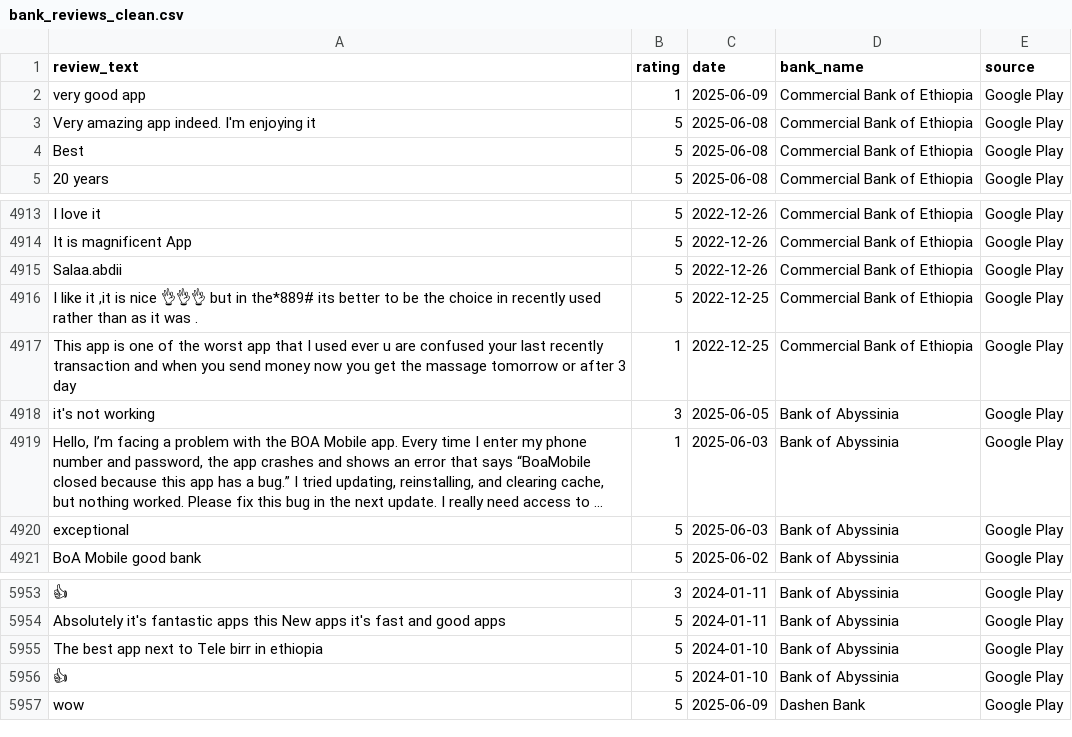
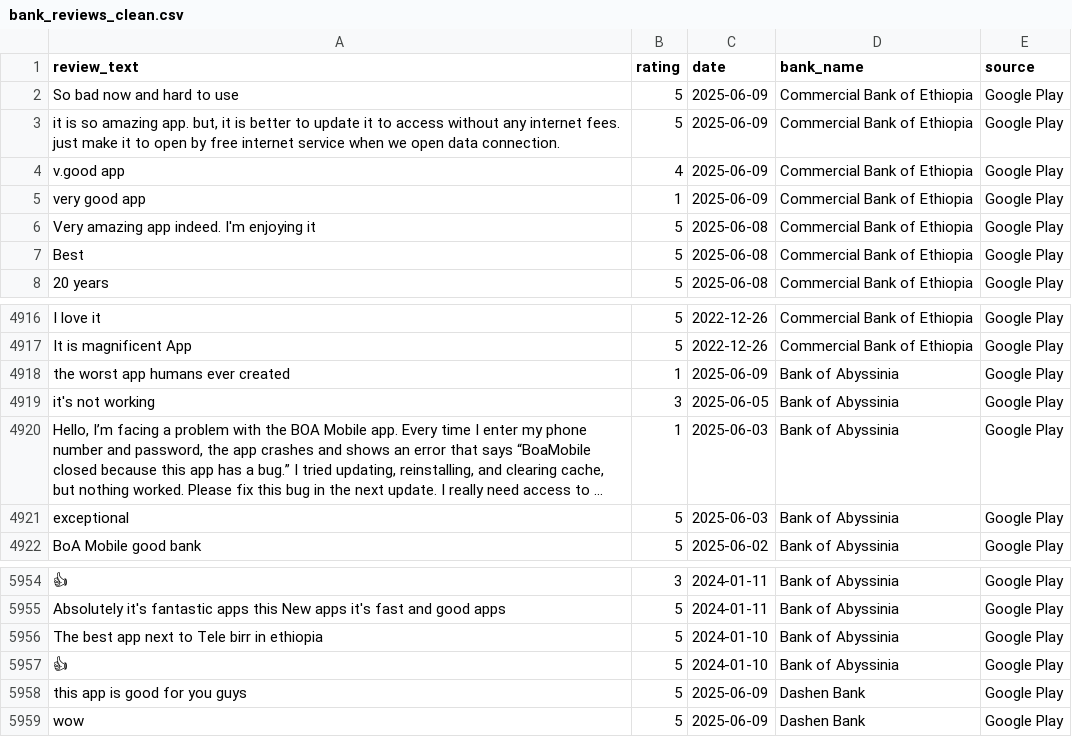
Before and after one commit to ytan29392/Customer-Experience-Analytics-for-Fintech-Apps, a CSV file: data/bank_reviews_clean.csv, drawn as a sheet; only a part is shown, gaps mark what is left out; long unchanged cells end in ….

```diff
--- a/data/bank_reviews_clean.csv
+++ b/data/bank_reviews_clean.csv
@@ -1,2 +1,5 @@
 review_text,rating,date,bank_name,source
+So bad now and hard to use,5,2025-06-09,Commercial Bank of Ethiopia,Google Play
+"it is so amazing app. but, it is better to update it to access without any internet fees. just make it to open by free internet service when we open data connection.",5,2025-06-09,Commercial Bank of Ethiopia,Google Play
+v.good app,4,2025-06-09,Commercial Bank of Ethiopia,Google Play
 very good app,1,2025-06-09,Commercial Bank of Ethiopia,Google Play
@@ -4914,5 +4917,3 @@ I love it,5,2022-12-26,Commercial Bank of Ethiopia,Google Play
 It is magnificent App,5,2022-12-26,Commercial Bank of Ethiopia,Google Play
-Salaa.abdii,5,2022-12-26,Commercial Bank of Ethiopia,Google Play
-"I like it ,it is nice 👌👌👌 but in the*889# its better to be the choice in recently used rather than as it was .",5,2022-12-25,Commercial Bank of Ethiopia,Google Play
-This app is one of the worst app that I used ever u are confused your last recently transaction and when you send money now you get the massage tomorrow or after 3 day,1,2022-12-25,Commercial Bank of Ethiopia,Google Play
+the worst app humans ever created,1,2025-06-09,Bank of Abyssinia,Google Play
 it's not working,3,2025-06-05,Bank of Abyssinia,Google Play
@@ -5956,2 +5957,3 @@ The best app next to Tele birr in ethiopia,5,2024-01-10,Bank of Abyssinia,Google
 👍,5,2024-01-10,Bank of Abyssinia,Google Play
+this app is good for you guys,5,2025-06-09,Dashen Bank,Google Play
 wow,5,2025-06-09,Dashen Bank,Google Play
```
Also changed, not shown: data/bank_reviews_with_sentiment.csv, 3 other files.
